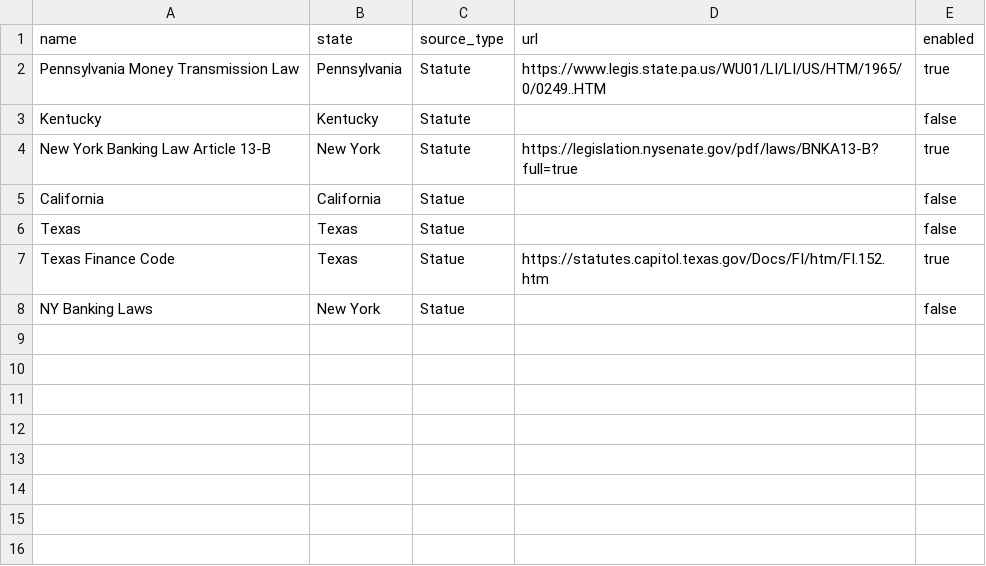
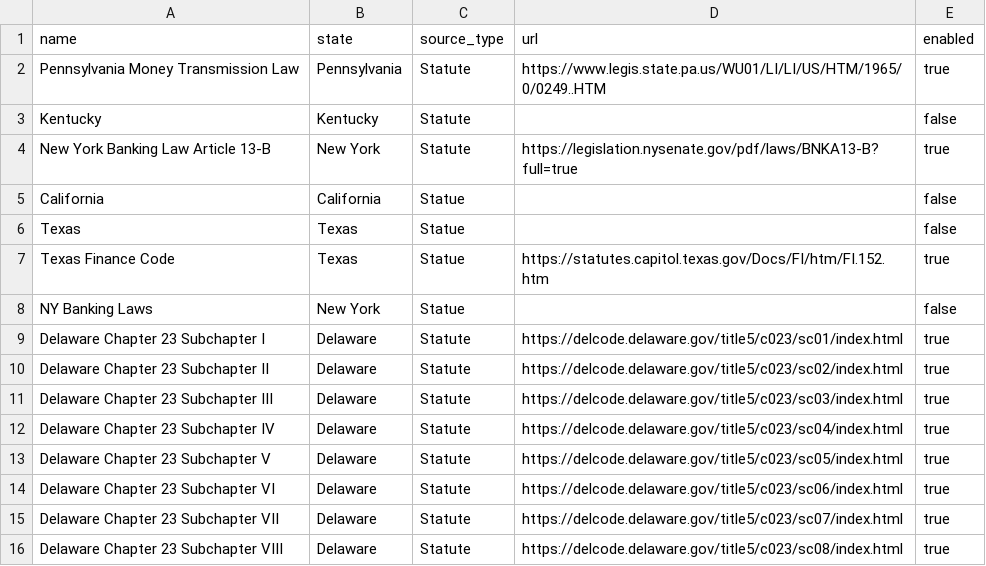
Before and after one commit to aisutd/permitly, a CSV file: ml/RAG_model/sources.csv, drawn as a sheet; the diff names each change by its address in the sheet, - before the commit and + after, or states it on an @@ line.

Commit message:
Add Delaware statutes and improve RAG retrieval

```diff
--- a/ml/RAG_model/sources.csv
+++ b/ml/RAG_model/sources.csv
+row 9: Delaware Chapter 23 Subchapter I | Delaware | Statute | https://delcode.delaware.gov/title5/c023/sc01/index.html | true
+row 10: Delaware Chapter 23 Subchapter II | Delaware | Statute | https://delcode.delaware.gov/title5/c023/sc02/index.html | true
+row 11: Delaware Chapter 23 Subchapter III | Delaware | Statute | https://delcode.delaware.gov/title5/c023/sc03/index.html | true
+row 12: Delaware Chapter 23 Subchapter IV | Delaware | Statute | https://delcode.delaware.gov/title5/c023/sc04/index.html | true
+row 13: Delaware Chapter 23 Subchapter V | Delaware | Statute | https://delcode.delaware.gov/title5/c023/sc05/index.html | true
+row 14: Delaware Chapter 23 Subchapter VI | Delaware | Statute | https://delcode.delaware.gov/title5/c023/sc06/index.html | true
+row 15: Delaware Chapter 23 Subchapter VII | Delaware | Statute | https://delcode.delaware.gov/title5/c023/sc07/index.html | true
+row 16: Delaware Chapter 23 Subchapter VIII | Delaware | Statute | https://delcode.delaware.gov/title5/c023/sc08/index.html | true
```
Also changed, not shown: 1 other file.
